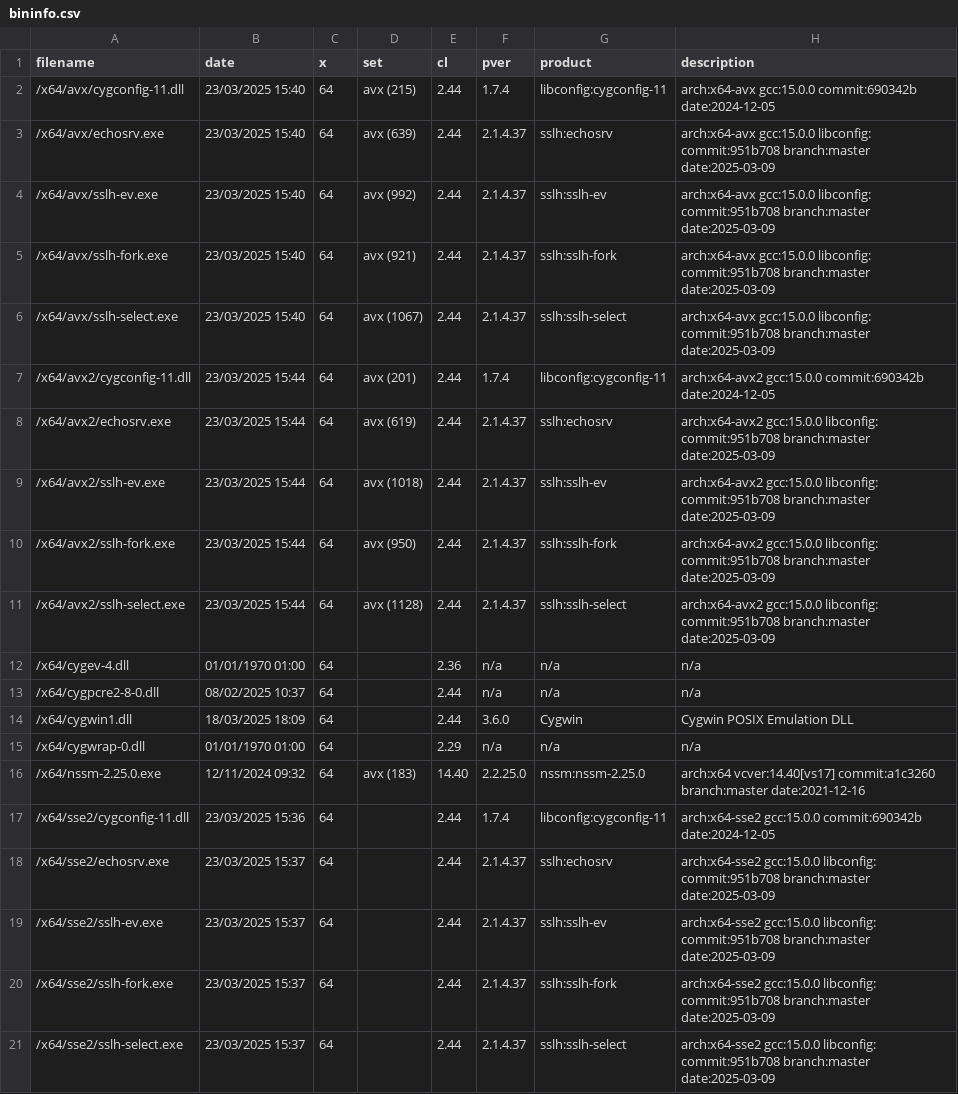
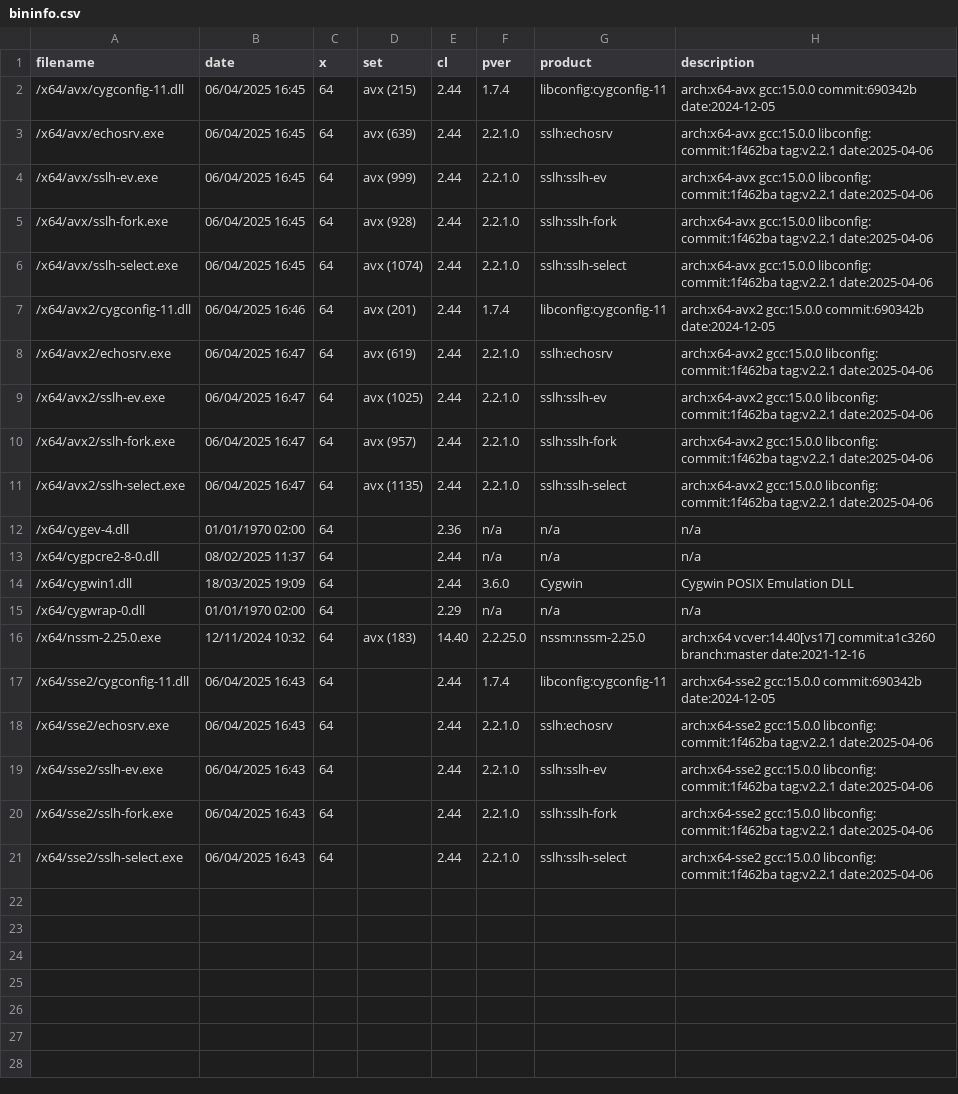
Before and after one commit to nono303/sslh, a CSV file: bininfo.csv, drawn as a sheet.

```diff
--- a/bininfo.csv
+++ b/bininfo.csv
@@ -1,21 +1,21 @@
 filename;date;x;set;cl;pver;product;description
-/x64/avx/cygconfig-11.dll;23/03/2025 15:40;64;avx (215);2.44;1.7.4;libconfig:cygconfig-11;arch:x64-avx gcc:15.0.0 commit:690342b date:2024-12-05
-/x64/avx/echosrv.exe;23/03/2025 15:40;64;avx (639);2.44;2.1.4.37;sslh:echosrv;arch:x64-avx gcc:15.0.0 libconfig: commit:951b708 branch:master date:2025-03-09
-/x64/avx/sslh-ev.exe;23/03/2025 15:40;64;avx (992);2.44;2.1.4.37;sslh:sslh-ev;arch:x64-avx gcc:15.0.0 libconfig: commit:951b708 branch:master date:2025-03-09
-/x64/avx/sslh-fork.exe;23/03/2025 15:40;64;avx (921);2.44;2.1.4.37;sslh:sslh-fork;arch:x64-avx gcc:15.0.0 libconfig: commit:951b708 branch:master date:2025-03-09
-/x64/avx/sslh-select.exe;23/03/2025 15:40;64;avx (1067);2.44;2.1.4.37;sslh:sslh-select;arch:x64-avx gcc:15.0.0 libconfig: commit:951b708 branch:master date:2025-03-09
-/x64/avx2/cygconfig-11.dll;23/03/2025 15:44;64;avx (201);2.44;1.7.4;libconfig:cygconfig-11;arch:x64-avx2 gcc:15.0.0 commit:690342b date:2024-12-05
-/x64/avx2/echosrv.exe;23/03/2025 15:44;64;avx (619);2.44;2.1.4.37;sslh:echosrv;arch:x64-avx2 gcc:15.0.0 libconfig: commit:951b708 branch:master date:2025-03-09
-/x64/avx2/sslh-ev.exe;23/03/2025 15:44;64;avx (1018);2.44;2.1.4.37;sslh:sslh-ev;arch:x64-avx2 gcc:15.0.0 libconfig: commit:951b708 branch:master date:2025-03-09
-/x64/avx2/sslh-fork.exe;23/03/2025 15:44;64;avx (950);2.44;2.1.4.37;sslh:sslh-fork;arch:x64-avx2 gcc:15.0.0 libconfig: commit:951b708 branch:master date:2025-03-09
-/x64/avx2/sslh-select.exe;23/03/2025 15:44;64;avx (1128);2.44;2.1.4.37;sslh:sslh-select;arch:x64-avx2 gcc:15.0.0 libconfig: commit:951b708 branch:master date:2025-03-09
-/x64/cygev-4.dll;01/01/1970 01:00;64;;2.36;n/a;n/a;n/a
-/x64/cygpcre2-8-0.dll;08/02/2025 10:37;64;;2.44;n/a;n/a;n/a
-/x64/cygwin1.dll;18/03/2025 18:09;64;;2.44;3.6.0;Cygwin;Cygwin POSIX Emulation DLL
-/x64/cygwrap-0.dll;01/01/1970 01:00;64;;2.29;n/a;n/a;n/a
-/x64/nssm-2.25.0.exe;12/11/2024 09:32;64;avx (183);14.40;2.2.25.0;nssm:nssm-2.25.0;arch:x64 vcver:14.40[vs17] commit:a1c3260 branch:master date:2021-12-16
-/x64/sse2/cygconfig-11.dll;23/03/2025 15:36;64;;2.44;1.7.4;libconfig:cygconfig-11;arch:x64-sse2 gcc:15.0.0 commit:690342b date:2024-12-05
-/x64/sse2/echosrv.exe;23/03/2025 15:37;64;;2.44;2.1.4.37;sslh:echosrv;arch:x64-sse2 gcc:15.0.0 libconfig: commit:951b708 branch:master date:2025-03-09
-/x64/sse2/sslh-ev.exe;23/03/2025 15:37;64;;2.44;2.1.4.37;sslh:sslh-ev;arch:x64-sse2 gcc:15.0.0 libconfig: commit:951b708 branch:master date:2025-03-09
-/x64/sse2/sslh-fork.exe;23/03/2025 15:37;64;;2.44;2.1.4.37;sslh:sslh-fork;arch:x64-sse2 gcc:15.0.0 libconfig: commit:951b708 branch:master date:2025-03-09
-/x64/sse2/sslh-select.exe;23/03/2025 15:37;64;;2.44;2.1.4.37;sslh:sslh-select;arch:x64-sse2 gcc:15.0.0 libconfig: commit:951b708 branch:master date:2025-03-09
+/x64/avx/cygconfig-11.dll;06/04/2025 16:45;64;avx (215);2.44;1.7.4;libconfig:cygconfig-11;arch:x64-avx gcc:15.0.0 commit:690342b date:2024-12-05
+/x64/avx/echosrv.exe;06/04/2025 16:45;64;avx (639);2.44;2.2.1.0;sslh:echosrv;arch:x64-avx gcc:15.0.0 libconfig: commit:1f462ba tag:v2.2.1 date:2025-04-06
+/x64/avx/sslh-ev.exe;06/04/2025 16:45;64;avx (999);2.44;2.2.1.0;sslh:sslh-ev;arch:x64-avx gcc:15.0.0 libconfig: commit:1f462ba tag:v2.2.1 date:2025-04-06
+/x64/avx/sslh-fork.exe;06/04/2025 16:45;64;avx (928);2.44;2.2.1.0;sslh:sslh-fork;arch:x64-avx gcc:15.0.0 libconfig: commit:1f462ba tag:v2.2.1 date:2025-04-06
+/x64/avx/sslh-select.exe;06/04/2025 16:45;64;avx (1074);2.44;2.2.1.0;sslh:sslh-select;arch:x64-avx gcc:15.0.0 libconfig: commit:1f462ba tag:v2.2.1 date:2025-04-06
+/x64/avx2/cygconfig-11.dll;06/04/2025 16:46;64;avx (201);2.44;1.7.4;libconfig:cygconfig-11;arch:x64-avx2 gcc:15.0.0 commit:690342b date:2024-12-05
+/x64/avx2/echosrv.exe;06/04/2025 16:47;64;avx (619);2.44;2.2.1.0;sslh:echosrv;arch:x64-avx2 gcc:15.0.0 libconfig: commit:1f462ba tag:v2.2.1 date:2025-04-06
+/x64/avx2/sslh-ev.exe;06/04/2025 16:47;64;avx (1025);2.44;2.2.1.0;sslh:sslh-ev;arch:x64-avx2 gcc:15.0.0 libconfig: commit:1f462ba tag:v2.2.1 date:2025-04-06
+/x64/avx2/sslh-fork.exe;06/04/2025 16:47;64;avx (957);2.44;2.2.1.0;sslh:sslh-fork;arch:x64-avx2 gcc:15.0.0 libconfig: commit:1f462ba tag:v2.2.1 date:2025-04-06
+/x64/avx2/sslh-select.exe;06/04/2025 16:47;64;avx (1135);2.44;2.2.1.0;sslh:sslh-select;arch:x64-avx2 gcc:15.0.0 libconfig: commit:1f462ba tag:v2.2.1 date:2025-04-06
+/x64/cygev-4.dll;01/01/1970 02:00;64;;2.36;n/a;n/a;n/a
+/x64/cygpcre2-8-0.dll;08/02/2025 11:37;64;;2.44;n/a;n/a;n/a
+/x64/cygwin1.dll;18/03/2025 19:09;64;;2.44;3.6.0;Cygwin;Cygwin POSIX Emulation DLL
+/x64/cygwrap-0.dll;01/01/1970 02:00;64;;2.29;n/a;n/a;n/a
+/x64/nssm-2.25.0.exe;12/11/2024 10:32;64;avx (183);14.40;2.2.25.0;nssm:nssm-2.25.0;arch:x64 vcver:14.40[vs17] commit:a1c3260 branch:master date:2021-12-16
+/x64/sse2/cygconfig-11.dll;06/04/2025 16:43;64;;2.44;1.7.4;libconfig:cygconfig-11;arch:x64-sse2 gcc:15.0.0 commit:690342b date:2024-12-05
+/x64/sse2/echosrv.exe;06/04/2025 16:43;64;;2.44;2.2.1.0;sslh:echosrv;arch:x64-sse2 gcc:15.0.0 libconfig: commit:1f462ba tag:v2.2.1 date:2025-04-06
+/x64/sse2/sslh-ev.exe;06/04/2025 16:43;64;;2.44;2.2.1.0;sslh:sslh-ev;arch:x64-sse2 gcc:15.0.0 libconfig: commit:1f462ba tag:v2.2.1 date:2025-04-06
+/x64/sse2/sslh-fork.exe;06/04/2025 16:43;64;;2.44;2.2.1.0;sslh:sslh-fork;arch:x64-sse2 gcc:15.0.0 libconfig: commit:1f462ba tag:v2.2.1 date:2025-04-06
+/x64/sse2/sslh-select.exe;06/04/2025 16:43;64;;2.44;2.2.1.0;sslh:sslh-select;arch:x64-sse2 gcc:15.0.0 libconfig: commit:1f462ba tag:v2.2.1 date:2025-04-06
```
Also changed, not shown: 16 other files.
